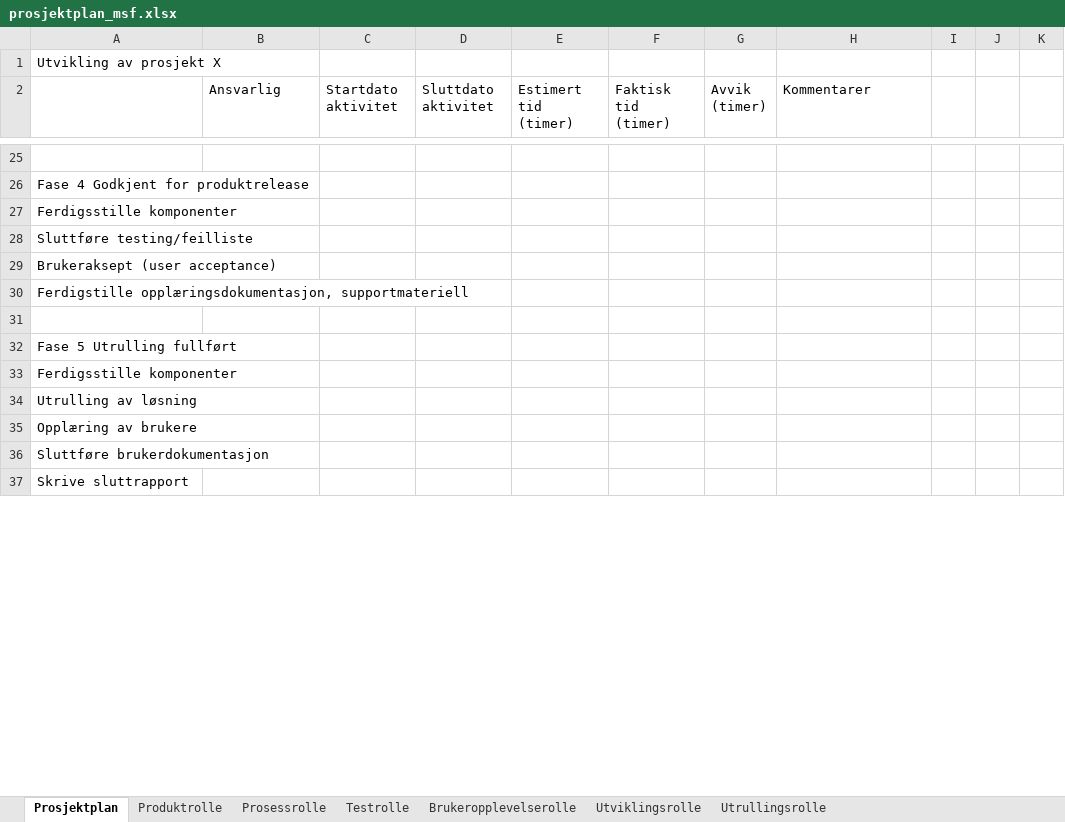
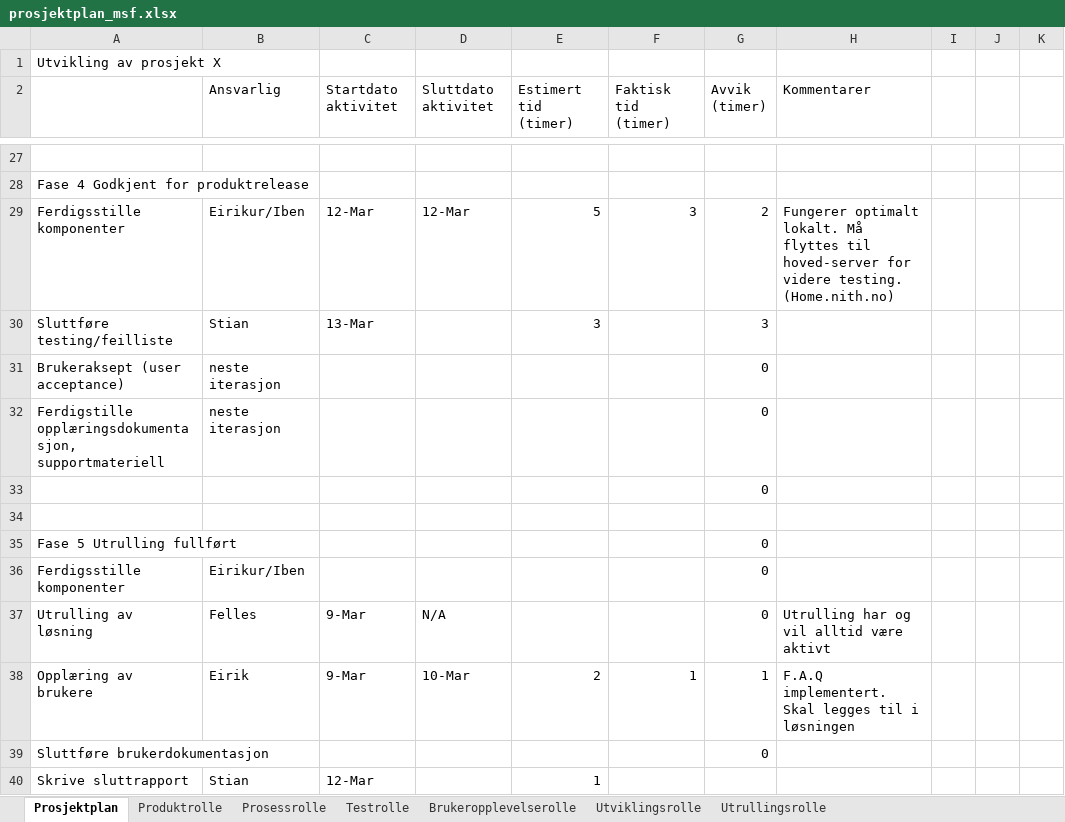
Before and after one commit to Brenin/PJ2100-Gruppe21, an Excel workbook: prosjektplan_msf.xlsx, sheet Prosjektplan, drawn as a sheet; only a part is shown, gaps mark what is left out; values as stored, in another font and other column widths than the file's, no cell formats; addresses are those after the commit; rows hold the shown columns only; the diff covers the shown part only; the diff names each change by its address in the sheet, - before the commit and + after, or states it on an @@ line.

```diff
--- a/prosjektplan_msf.xlsx (sheet Prosjektplan)
+++ b/prosjektplan_msf.xlsx (sheet Prosjektplan)
-B29 (Ansvarlig): (empty)
+B29 (Ansvarlig): Eirikur/Iben
-C29 (Startdato aktivitet): (empty)
+C29 (Startdato aktivitet): 12-Mar
-D29 (Sluttdato aktivitet): (empty)
+D29 (Sluttdato aktivitet): 12-Mar
-E29 (Estimert tid (timer)): (empty)
+E29 (Estimert tid (timer)): 5
-F29 (Faktisk tid (timer)): (empty)
+F29 (Faktisk tid (timer)): 3
-G29 (Avvik (timer)): (empty)
+G29 (Avvik (timer)): 2
-H29 (Kommentarer): (empty)
+H29 (Kommentarer): Fungerer optimalt lokalt. Må flyttes til hoved-server for videre testing. (Home.nith.no)
-B30 (Ansvarlig): (empty)
+B30 (Ansvarlig): Stian
-C30 (Startdato aktivitet): (empty)
+C30 (Startdato aktivitet): 13-Mar
-E30 (Estimert tid (timer)): (empty)
+E30 (Estimert tid (timer)): 3
-G30 (Avvik (timer)): (empty)
+G30 (Avvik (timer)): 3
-B31:B32 (Ansvarlig): (empty)
+B31:B32 (Ansvarlig): neste iterasjon
-G31:G32 (Avvik (timer)): (empty)
+G31:G32 (Avvik (timer)): 0
+row 33:  |  |  |  |  |  | 0
-G35:G37 (Avvik (timer)): (empty)
+G35:G37 (Avvik (timer)): 0
-B36 (Ansvarlig): (empty)
+B36 (Ansvarlig): Eirikur/Iben
-B37 (Ansvarlig): (empty)
+B37 (Ansvarlig): Felles
-C37:C38 (Startdato aktivitet): (empty)
+C37:C38 (Startdato aktivitet): 9-Mar
-D37 (Sluttdato aktivitet): (empty)
+D37 (Sluttdato aktivitet): N/A
-H37 (Kommentarer): (empty)
+H37 (Kommentarer): Utrulling har og vil alltid være aktivt
-B38 (Ansvarlig): (empty)
+B38 (Ansvarlig): Eirik
-D38 (Sluttdato aktivitet): (empty)
+D38 (Sluttdato aktivitet): 10-Mar
-E38 (Estimert tid (timer)): (empty)
+E38 (Estimert tid (timer)): 2
-F38 (Faktisk tid (timer)): (empty)
+F38 (Faktisk tid (timer)): 1
-G38 (Avvik (timer)): (empty)
+G38 (Avvik (timer)): 1
-H38 (Kommentarer): (empty)
+H38 (Kommentarer): F.A.Q implementert. Skal legges til i løsningen
-G39 (Avvik (timer)): (empty)
+G39 (Avvik (timer)): 0
-B40 (Ansvarlig): (empty)
+B40 (Ansvarlig): Stian
-C40 (Startdato aktivitet): (empty)
+C40 (Startdato aktivitet): 12-Mar
-E40 (Estimert tid (timer)): (empty)
+E40 (Estimert tid (timer)): 1
```
Also changed, not shown: 7 added rows, 5 removed rows and 26 edited cells elsewhere in this sheet, cell formats, formulas that keep their value.
